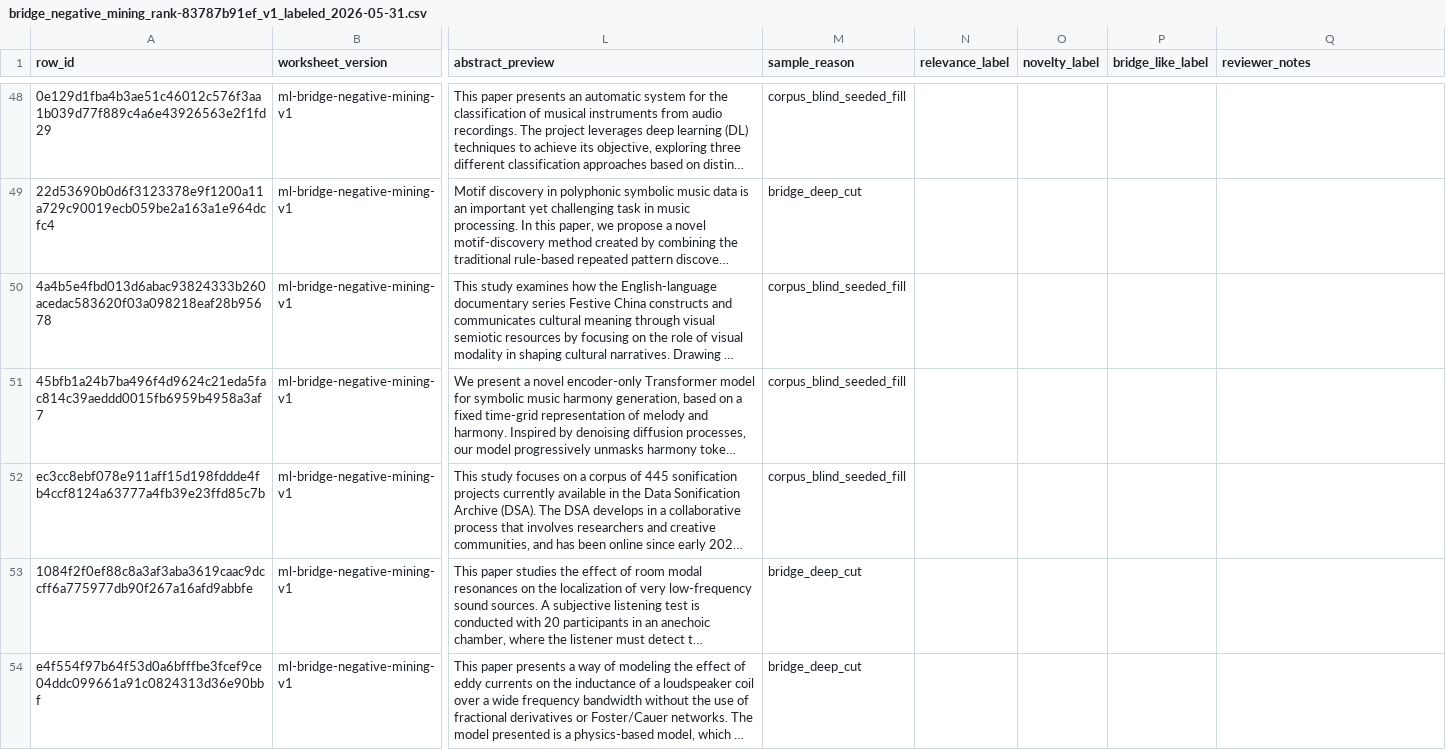
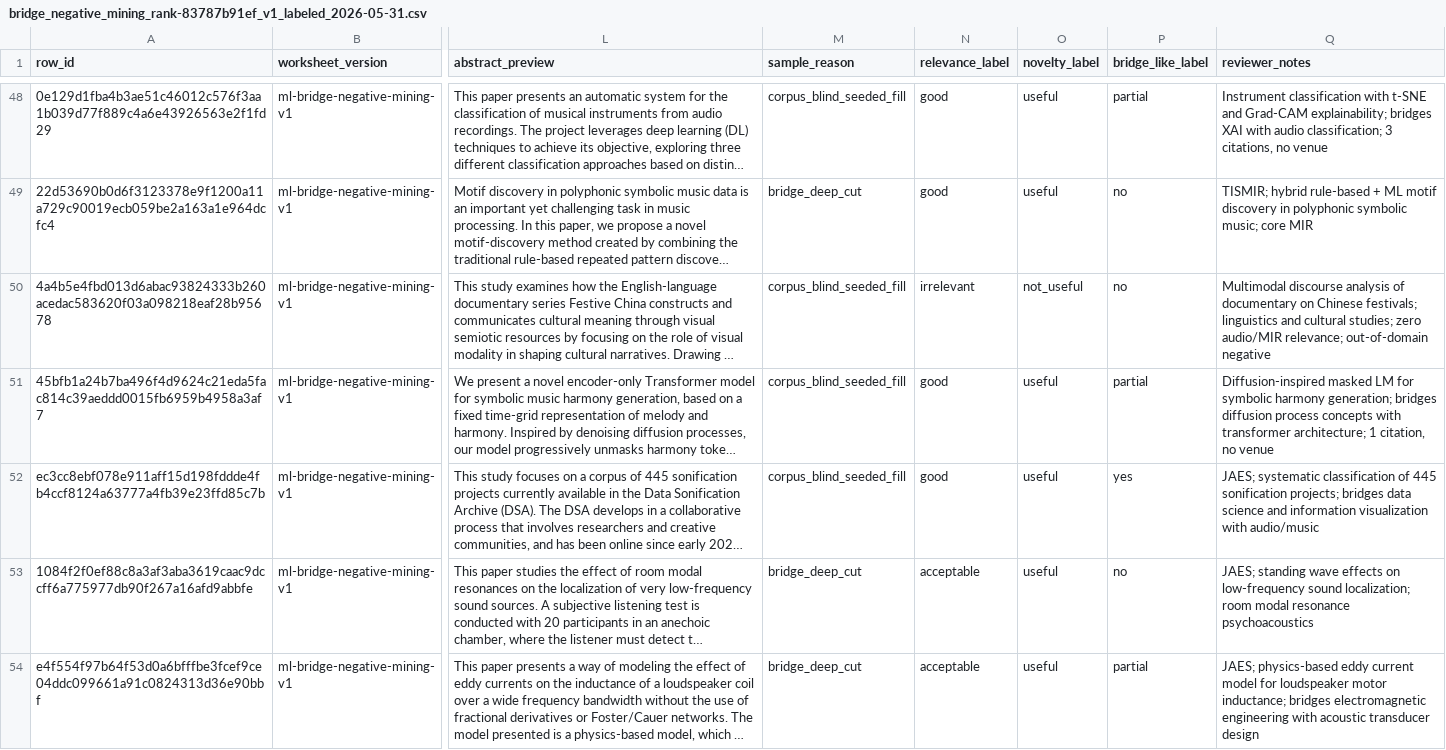
Before and after one commit to mmaitland300/Research-Radar, a CSV file: docs/audit/manual-review/bridge_negative_mining_rank-83787b91ef_v1_labeled_2026-05-31.csv, drawn as a sheet; only a part is shown, gaps mark what is left out; long unchanged cells end in …; the diff covers the shown part only; the diff names each change by its address in the sheet, - before the commit and + after, or states it on an @@ line.

Commit message:
docs(ml): complete bridge negative-mining worksheet labels (rows 36-70)

```diff
--- a/docs/audit/manual-review/bridge_negative_mining_rank-83787b91ef_v1_labeled_2026-05-31.csv
+++ b/docs/audit/manual-review/bridge_negative_mining_rank-83787b91ef_v1_labeled_2026-05-31.csv
-N48:N49 (relevance_label): (empty)
+N48:N49 (relevance_label): good
-O48:O49 (novelty_label): (empty)
+O48:O49 (novelty_label): useful
-P48 (bridge_like_label): (empty)
+P48 (bridge_like_label): partial
-Q48 (reviewer_notes): (empty)
+Q48 (reviewer_notes): Instrument classification with t-SNE and Grad-CAM explainability; bridges XAI with audio classification; 3 citations, no venue
-P49:P50 (bridge_like_label): (empty)
+P49:P50 (bridge_like_label): no
-Q49 (reviewer_notes): (empty)
+Q49 (reviewer_notes): TISMIR; hybrid rule-based + ML motif discovery in polyphonic symbolic music; core MIR
-N50 (relevance_label): (empty)
+N50 (relevance_label): irrelevant
-O50 (novelty_label): (empty)
+O50 (novelty_label): not_useful
-Q50 (reviewer_notes): (empty)
+Q50 (reviewer_notes): Multimodal discourse analysis of documentary on Chinese festivals; linguistics and cultural studies; zero audio/MIR relevance; out-of-domain negative
-N51:N52 (relevance_label): (empty)
+N51:N52 (relevance_label): good
-O51:O54 (novelty_label): (empty)
+O51:O54 (novelty_label): useful
-P51 (bridge_like_label): (empty)
+P51 (bridge_like_label): partial
-Q51 (reviewer_notes): (empty)
+Q51 (reviewer_notes): Diffusion-inspired masked LM for symbolic harmony generation; bridges diffusion process concepts with transformer architecture; 1 citation, no venue
-P52 (bridge_like_label): (empty)
+P52 (bridge_like_label): yes
-Q52 (reviewer_notes): (empty)
+Q52 (reviewer_notes): JAES; systematic classification of 445 sonification projects; bridges data science and information visualization with audio/music
-N53:N54 (relevance_label): (empty)
+N53:N54 (relevance_label): acceptable
-P53 (bridge_like_label): (empty)
+P53 (bridge_like_label): no
-Q53 (reviewer_notes): (empty)
+Q53 (reviewer_notes): JAES; standing wave effects on low-frequency sound localization; room modal resonance psychoacoustics
-P54 (bridge_like_label): (empty)
+P54 (bridge_like_label): partial
-Q54 (reviewer_notes): (empty)
+Q54 (reviewer_notes): JAES; physics-based eddy current model for loudspeaker motor inductance; bridges electromagnetic engineering with acoustic transducer design
```
Also changed, not shown: 112 edited cells elsewhere in this file.
